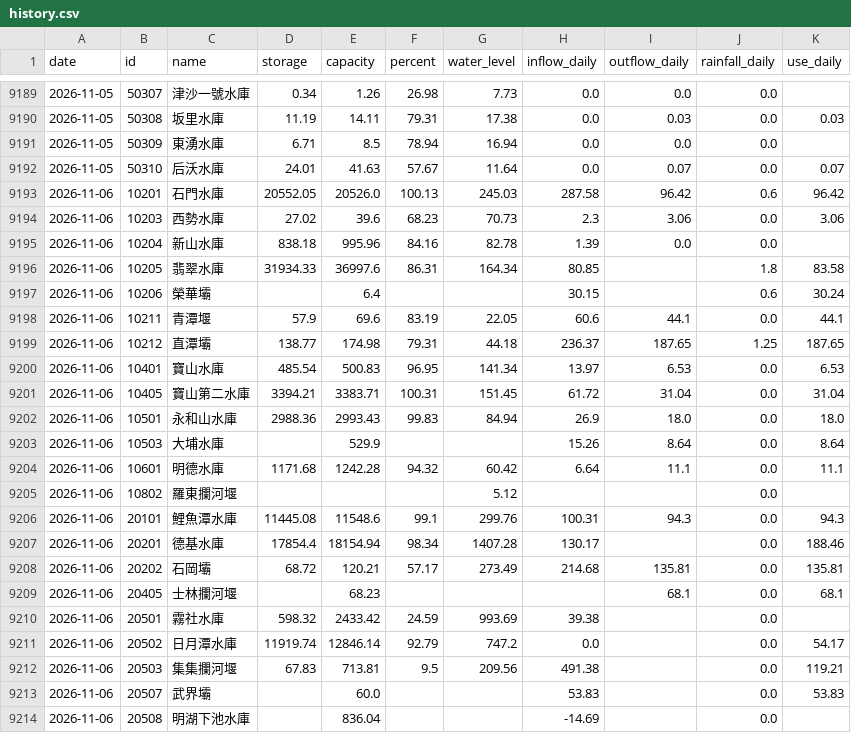
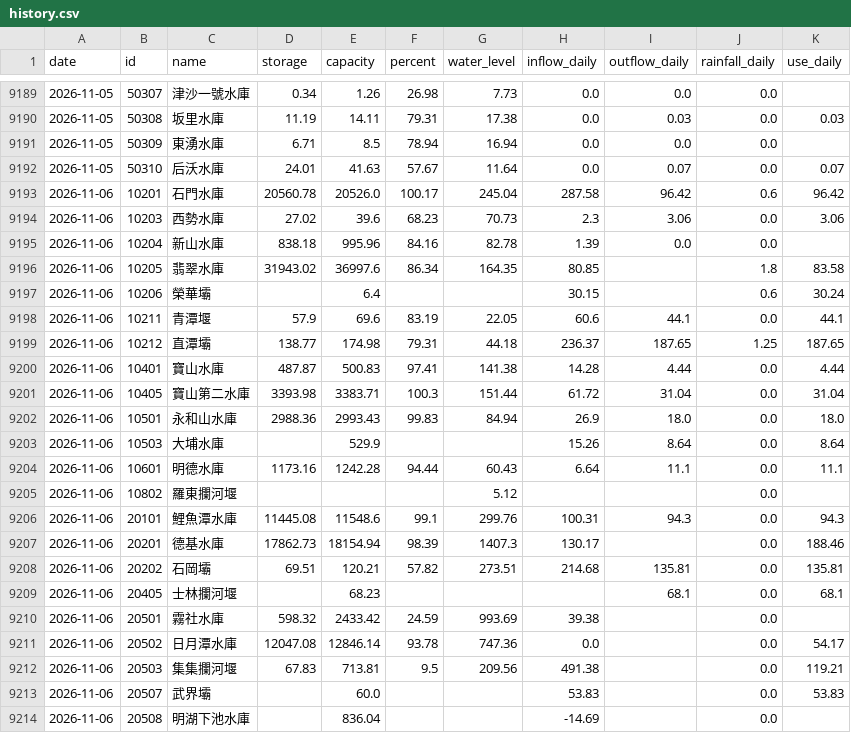
Before and after one commit to test21test21/taiwan-reservoir, a CSV file: data/history.csv, drawn as a sheet; only a part is shown, gaps mark what is left out; the diff covers the shown part only.

```diff
--- a/data/history.csv
+++ b/data/history.csv
@@ -9192,6 +9192,6 @@ date,id,name,storage,capacity,percent,water_level,inflow_daily,outflow_daily,rai
 2026-11-05,50310,后沃水庫,24.01,41.63,57.67,11.64,0.0,0.07,0.0,0.07
-2026-11-06,10201,石門水庫,20552.05,20526.0,100.13,245.03,287.58,96.42,0.6,96.42
+2026-11-06,10201,石門水庫,20560.78,20526.0,100.17,245.04,287.58,96.42,0.6,96.42
 2026-11-06,10203,西勢水庫,27.02,39.6,68.23,70.73,2.3,3.06,0.0,3.06
 2026-11-06,10204,新山水庫,838.18,995.96,84.16,82.78,1.39,0.0,0.0,
-2026-11-06,10205,翡翠水庫,31934.33,36997.6,86.31,164.34,80.85,,1.8,83.58
+2026-11-06,10205,翡翠水庫,31943.02,36997.6,86.34,164.35,80.85,,1.8,83.58
 2026-11-06,10206,榮華壩,,6.4,,,30.15,,0.6,30.24
@@ -9199,14 +9199,14 @@ date,id,name,storage,capacity,percent,water_level,inflow_daily,outflow_daily,rai
 2026-11-06,10212,直潭壩,138.77,174.98,79.31,44.18,236.37,187.65,1.25,187.65
-2026-11-06,10401,寶山水庫,485.54,500.83,96.95,141.34,13.97,6.53,0.0,6.53
-2026-11-06,10405,寶山第二水庫,3394.21,3383.71,100.31,151.45,61.72,31.04,0.0,31.04
+2026-11-06,10401,寶山水庫,487.87,500.83,97.41,141.38,14.28,4.44,0.0,4.44
+2026-11-06,10405,寶山第二水庫,3393.98,3383.71,100.3,151.44,61.72,31.04,0.0,31.04
 2026-11-06,10501,永和山水庫,2988.36,2993.43,99.83,84.94,26.9,18.0,0.0,18.0
 2026-11-06,10503,大埔水庫,,529.9,,,15.26,8.64,0.0,8.64
-2026-11-06,10601,明德水庫,1171.68,1242.28,94.32,60.42,6.64,11.1,0.0,11.1
+2026-11-06,10601,明德水庫,1173.16,1242.28,94.44,60.43,6.64,11.1,0.0,11.1
 2026-11-06,10802,羅東攔河堰,,,,5.12,,,0.0,
 2026-11-06,20101,鯉魚潭水庫,11445.08,11548.6,99.1,299.76,100.31,94.3,0.0,94.3
-2026-11-06,20201,德基水庫,17854.4,18154.94,98.34,1407.28,130.17,,0.0,188.46
-2026-11-06,20202,石岡壩,68.72,120.21,57.17,273.49,214.68,135.81,0.0,135.81
+2026-11-06,20201,德基水庫,17862.73,18154.94,98.39,1407.3,130.17,,0.0,188.46
+2026-11-06,20202,石岡壩,69.51,120.21,57.82,273.51,214.68,135.81,0.0,135.81
 2026-11-06,20405,士林攔河堰,,68.23,,,,68.1,0.0,68.1
 2026-11-06,20501,霧社水庫,598.32,2433.42,24.59,993.69,39.38,,0.0,
-2026-11-06,20502,日月潭水庫,11919.74,12846.14,92.79,747.2,0.0,,0.0,54.17
+2026-11-06,20502,日月潭水庫,12047.08,12846.14,93.78,747.36,0.0,,0.0,54.17
 2026-11-06,20503,集集攔河堰,67.83,713.81,9.5,209.56,491.38,,0.0,119.21
```
Also changed, not shown: 13 edited cells elsewhere in this file, data/power/hourly/2026-11.csv, 4 other files.
